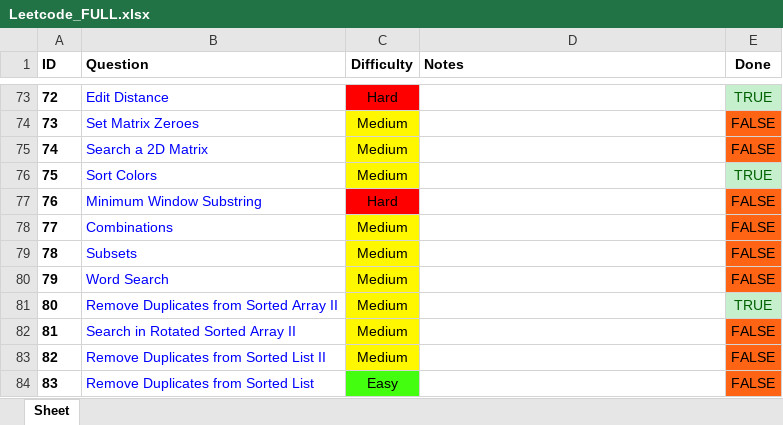
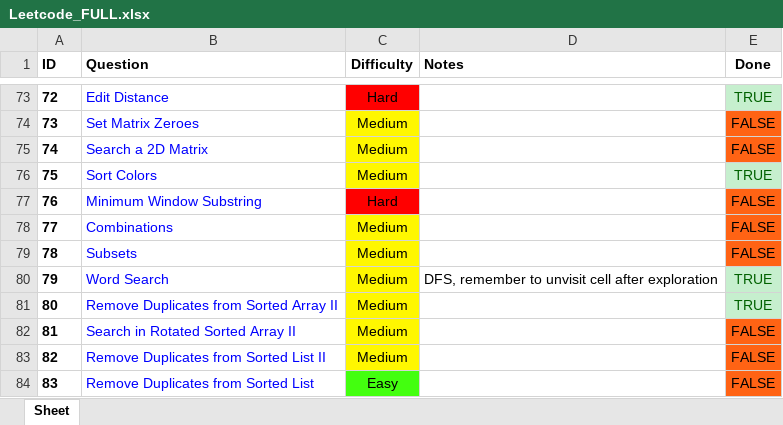
Before and after one commit to RohanTrix/Competitive-Practice, an Excel workbook: DOCS/Leetcode_FULL.xlsx, sheet Sheet, drawn as a sheet; only a part is shown, gaps mark what is left out; values as stored, in another font and other column widths than the file's, no borders; the diff names each change by its address in the sheet, - before the commit and + after, or states it on an @@ line.

```diff
--- a/DOCS/Leetcode_FULL.xlsx (sheet Sheet)
+++ b/DOCS/Leetcode_FULL.xlsx (sheet Sheet)
-D80 (Notes): (empty)
+D80 (Notes): DFS, remember to unvisit cell after exploration
-E80 (Done): FALSE
+E80 (Done): TRUE
@@ E80 fill: #FF6314 → #C6EFCE, text colour: black → #006100 @@
```
Also changed, not shown: 8 other files.
